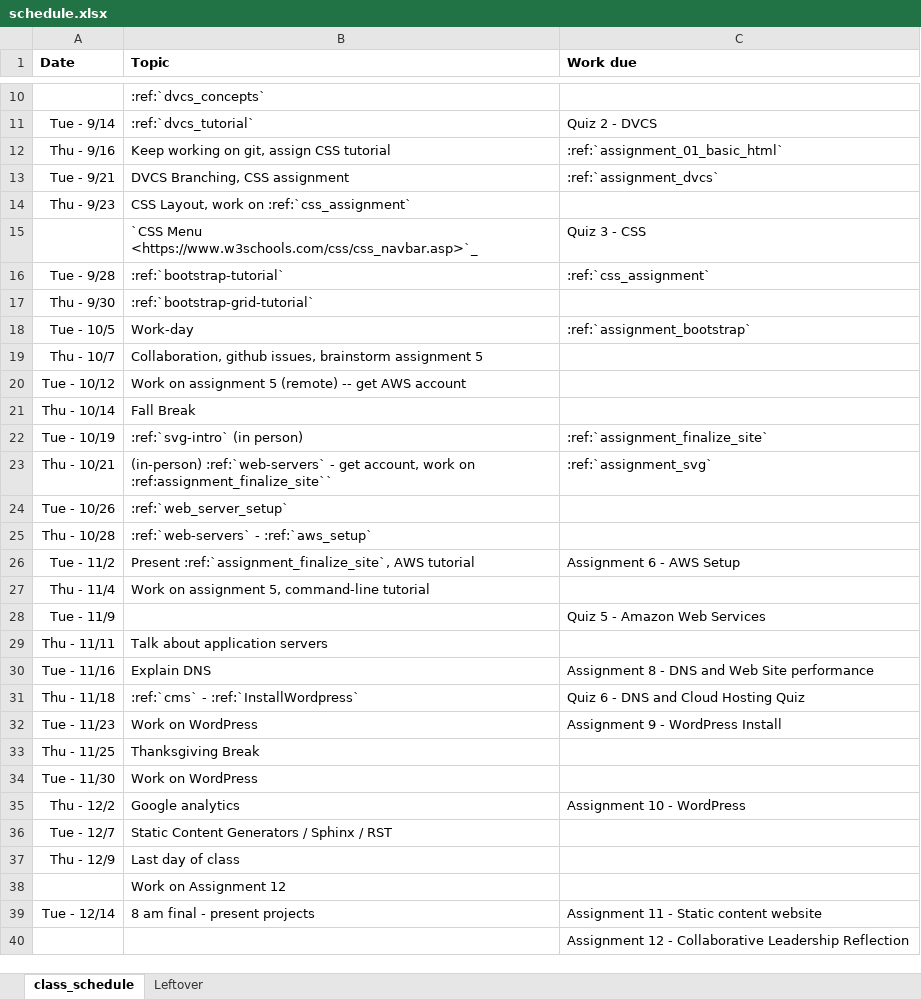
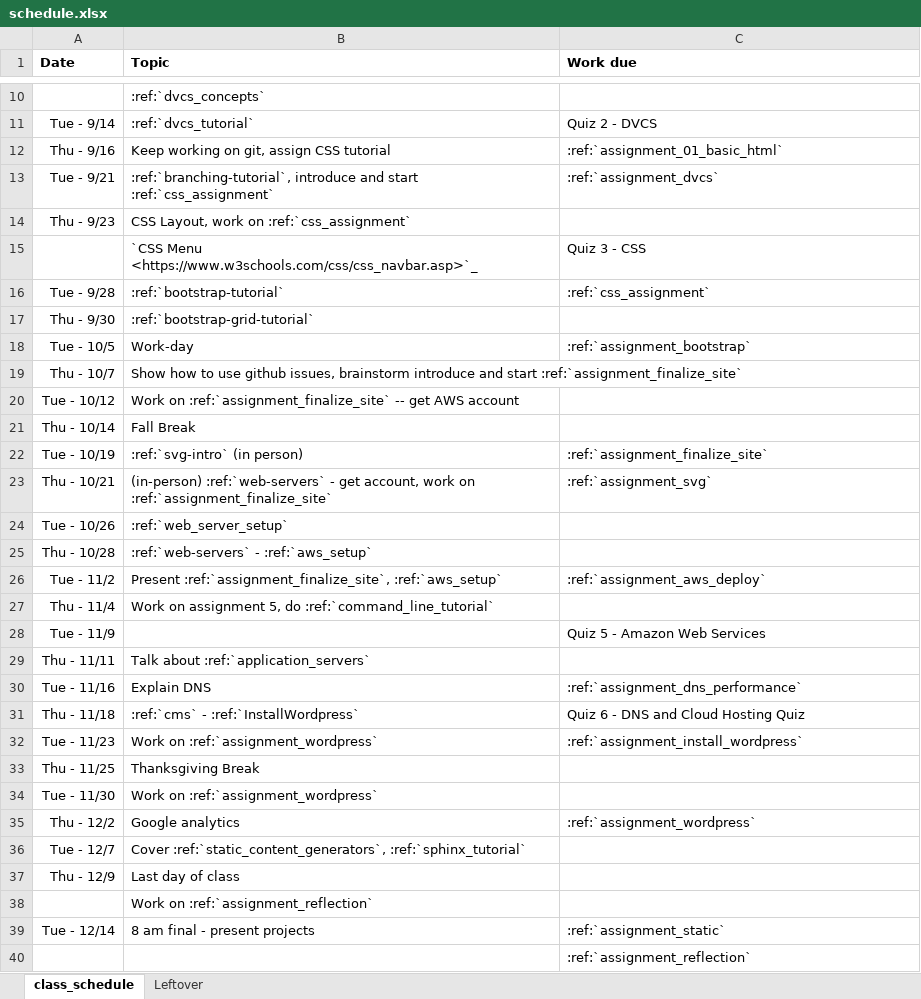
Before and after one commit to pvcraven/web-development-class, an Excel workbook: source/semester_1/schedule.xlsx, sheet class_schedule, drawn as a sheet; only a part is shown, gaps mark what is left out; values as stored, in another font and other column widths than the file's, no borders; the diff names each change by its address in the sheet, - before the commit and + after, or states it on an @@ line.

```diff
--- a/source/semester_1/schedule.xlsx (sheet class_schedule)
+++ b/source/semester_1/schedule.xlsx (sheet class_schedule)
-B13 (Topic): DVCS Branching, CSS assignment
+B13 (Topic): :ref:`branching-tutorial`, introduce and start :ref:`css_assignment`
-B19 (Topic): Collaboration, github issues, brainstorm assignment 5
+B19 (Topic): Show how to use github issues, brainstorm introduce and start :ref:`assignment_finalize_site`
-B20 (Topic): Work on assignment 5 (remote) -- get…
+B20 (Topic): Work on :ref:`assignment_finalize_site` -- get…
-B23 (Topic): …work on :ref:assignment_finalize_site``
+B23 (Topic): …work on :ref:`assignment_finalize_site`
-B26 (Topic): Present :ref:`assignment_finalize_site`, AWS tutorial
+B26 (Topic): Present :ref:`assignment_finalize_site`, :ref:`aws_setup`
-C26 (Work due): Assignment 6 - AWS Setup
+C26 (Work due): :ref:`assignment_aws_deploy`
-B27 (Topic): …assignment 5, command-line tutorial
+B27 (Topic): …assignment 5, do :ref:`command_line_tutorial`
-B29 (Topic): Talk about application servers
+B29 (Topic): Talk about :ref:`application_servers`
-C30 (Work due): Assignment 8 - DNS and Web Site performance
+C30 (Work due): :ref:`assignment_dns_performance`
-B32 (Topic): Work on WordPress
+B32 (Topic): Work on :ref:`assignment_wordpress`
-C32 (Work due): Assignment 9 - WordPress Install
+C32 (Work due): :ref:`assignment_install_wordpress`
-B34 (Topic): Work on WordPress
+B34 (Topic): Work on :ref:`assignment_wordpress`
-C35 (Work due): Assignment 10 - WordPress
+C35 (Work due): :ref:`assignment_wordpress`
-B36 (Topic): Static Content Generators / Sphinx / RST
+B36 (Topic): Cover :ref:`static_content_generators`, :ref:`sphinx_tutorial`
-B38 (Topic): Work on Assignment 12
+B38 (Topic): Work on :ref:`assignment_reflection`
-C39 (Work due): Assignment 11 - Static content website
+C39 (Work due): :ref:`assignment_static`
-C40 (Work due): Assignment 12 - Collaborative Leadership Reflection
+C40 (Work due): :ref:`assignment_reflection`
```
Also changed, not shown: 12 other files.
